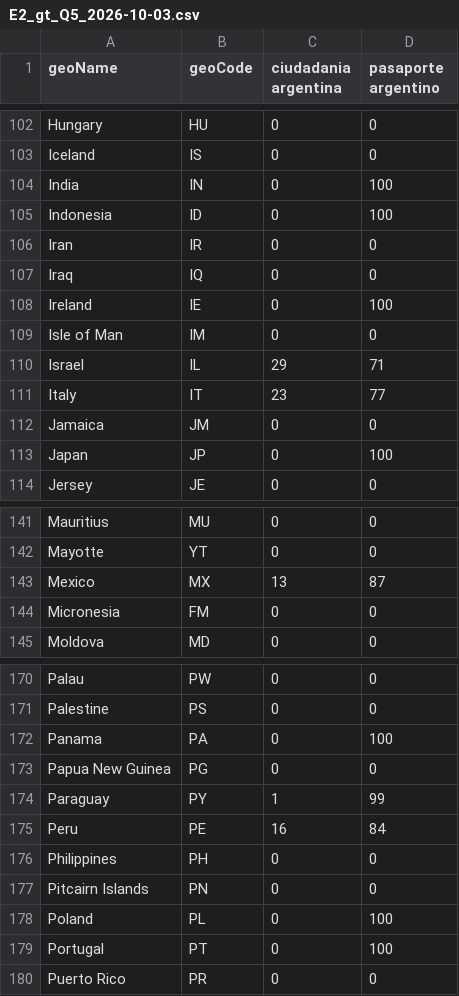
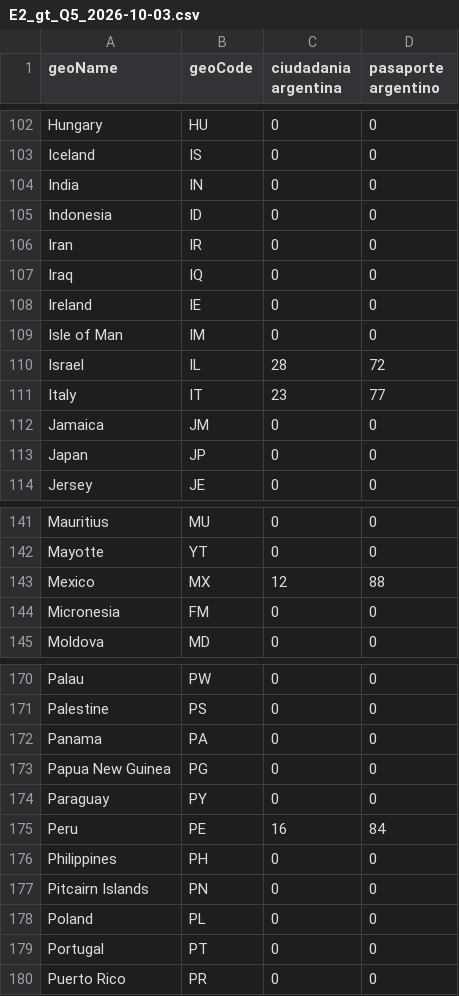
Before and after one commit to colossus-lab/ciudadania-argentina, a CSV file: data/raw/E2_gt_Q5_2026-10-03.csv, drawn as a sheet; only a part is shown, gaps mark what is left out; the diff covers the shown part only.

```diff
--- a/data/raw/E2_gt_Q5_2026-10-03.csv
+++ b/data/raw/E2_gt_Q5_2026-10-03.csv
@@ -103,12 +103,12 @@ Hungary,HU,0,0
 Iceland,IS,0,0
-India,IN,0,100
-Indonesia,ID,0,100
+India,IN,0,0
+Indonesia,ID,0,0
 Iran,IR,0,0
 Iraq,IQ,0,0
-Ireland,IE,0,100
+Ireland,IE,0,0
 Isle of Man,IM,0,0
-Israel,IL,29,71
+Israel,IL,28,72
 Italy,IT,23,77
 Jamaica,JM,0,0
-Japan,JP,0,100
+Japan,JP,0,0
 Jersey,JE,0,0
@@ -142,3 +142,3 @@ Mauritius,MU,0,0
 Mayotte,YT,0,0
-Mexico,MX,13,87
+Mexico,MX,12,88
 Micronesia,FM,0,0
@@ -171,5 +171,5 @@ Palau,PW,0,0
 Palestine,PS,0,0
-Panama,PA,0,100
+Panama,PA,0,0
 Papua New Guinea,PG,0,0
-Paraguay,PY,1,99
+Paraguay,PY,0,0
 Peru,PE,16,84
@@ -177,4 +177,4 @@ Philippines,PH,0,0
 Pitcairn Islands,PN,0,0
-Poland,PL,0,100
-Portugal,PT,0,100
+Poland,PL,0,0
+Portugal,PT,0,0
 Puerto Rico,PR,0,0
```
Also changed, not shown: 18 edited cells elsewhere in this file, data/raw/E2_gt_Q4_2026-10-03.csv, data/raw/E2_gt_Q6_2026-10-03.csv, 26 other files.
